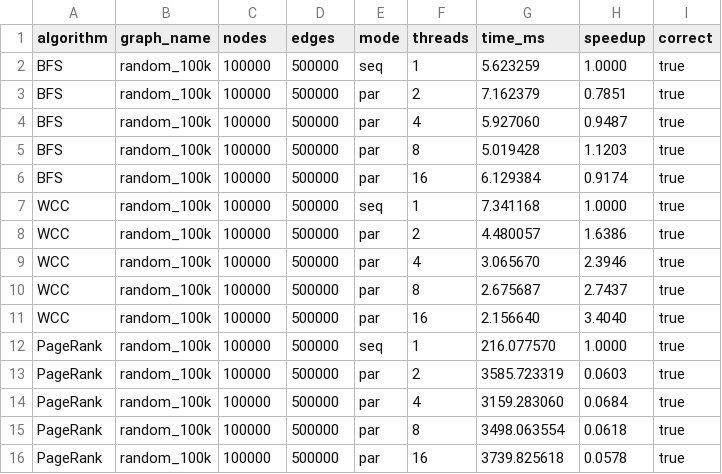
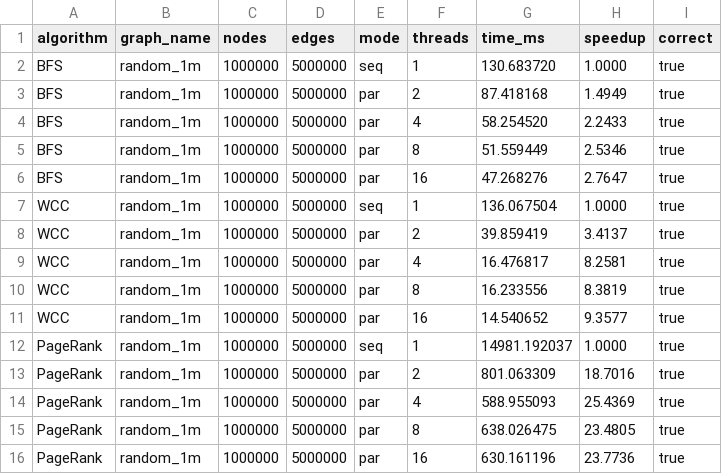
Before and after one commit to branislavstojkovic70/FastTransitNetwork, a CSV file: fast_transit_network/scripts/results/benchmark_results.csv, drawn as a sheet.

```diff
--- a/fast_transit_network/scripts/results/benchmark_results.csv
+++ b/fast_transit_network/scripts/results/benchmark_results.csv
@@ -1,16 +1,16 @@
 algorithm,graph_name,nodes,edges,mode,threads,time_ms,speedup,correct
-BFS,random_100k,100000,500000,seq,1,5.623259,1.0000,true
-BFS,random_100k,100000,500000,par,2,7.162379,0.7851,true
-BFS,random_100k,100000,500000,par,4,5.927060,0.9487,true
-BFS,random_100k,100000,500000,par,8,5.019428,1.1203,true
-BFS,random_100k,100000,500000,par,16,6.129384,0.9174,true
-WCC,random_100k,100000,500000,seq,1,7.341168,1.0000,true
-WCC,random_100k,100000,500000,par,2,4.480057,1.6386,true
-WCC,random_100k,100000,500000,par,4,3.065670,2.3946,true
-WCC,random_100k,100000,500000,par,8,2.675687,2.7437,true
-WCC,random_100k,100000,500000,par,16,2.156640,3.4040,true
-PageRank,random_100k,100000,500000,seq,1,216.077570,1.0000,true
-PageRank,random_100k,100000,500000,par,2,3585.723319,0.0603,true
-PageRank,random_100k,100000,500000,par,4,3159.283060,0.0684,true
-PageRank,random_100k,100000,500000,par,8,3498.063554,0.0618,true
-PageRank,random_100k,100000,500000,par,16,3739.825618,0.0578,true
+BFS,random_1m,1000000,5000000,seq,1,130.683720,1.0000,true
+BFS,random_1m,1000000,5000000,par,2,87.418168,1.4949,true
+BFS,random_1m,1000000,5000000,par,4,58.254520,2.2433,true
+BFS,random_1m,1000000,5000000,par,8,51.559449,2.5346,true
+BFS,random_1m,1000000,5000000,par,16,47.268276,2.7647,true
+WCC,random_1m,1000000,5000000,seq,1,136.067504,1.0000,true
+WCC,random_1m,1000000,5000000,par,2,39.859419,3.4137,true
+WCC,random_1m,1000000,5000000,par,4,16.476817,8.2581,true
+WCC,random_1m,1000000,5000000,par,8,16.233556,8.3819,true
+WCC,random_1m,1000000,5000000,par,16,14.540652,9.3577,true
+PageRank,random_1m,1000000,5000000,seq,1,14981.192037,1.0000,true
+PageRank,random_1m,1000000,5000000,par,2,801.063309,18.7016,true
+PageRank,random_1m,1000000,5000000,par,4,588.955093,25.4369,true
+PageRank,random_1m,1000000,5000000,par,8,638.026475,23.4805,true
+PageRank,random_1m,1000000,5000000,par,16,630.161196,23.7736,true
```
Also changed, not shown: 1 other file.
